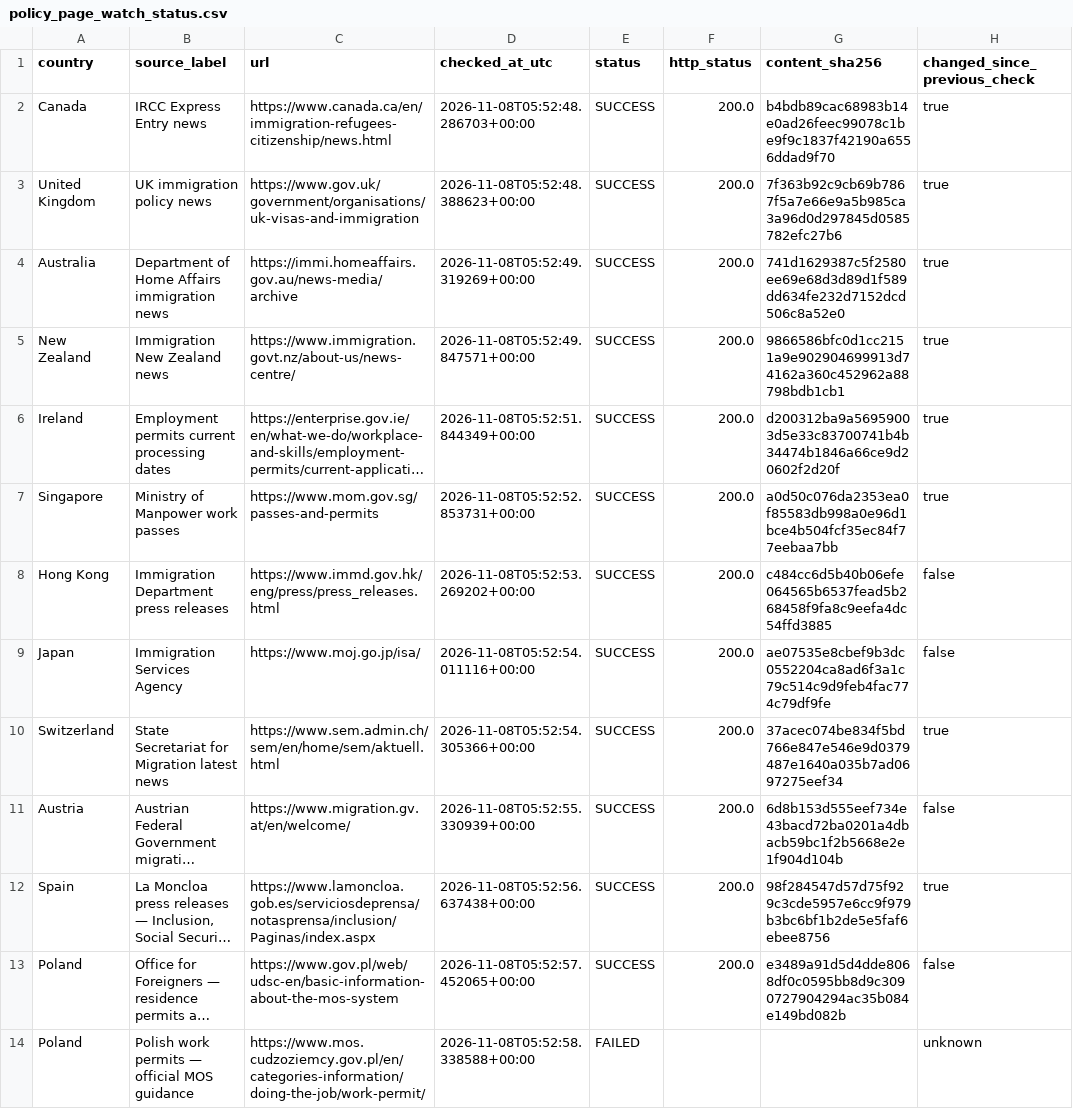
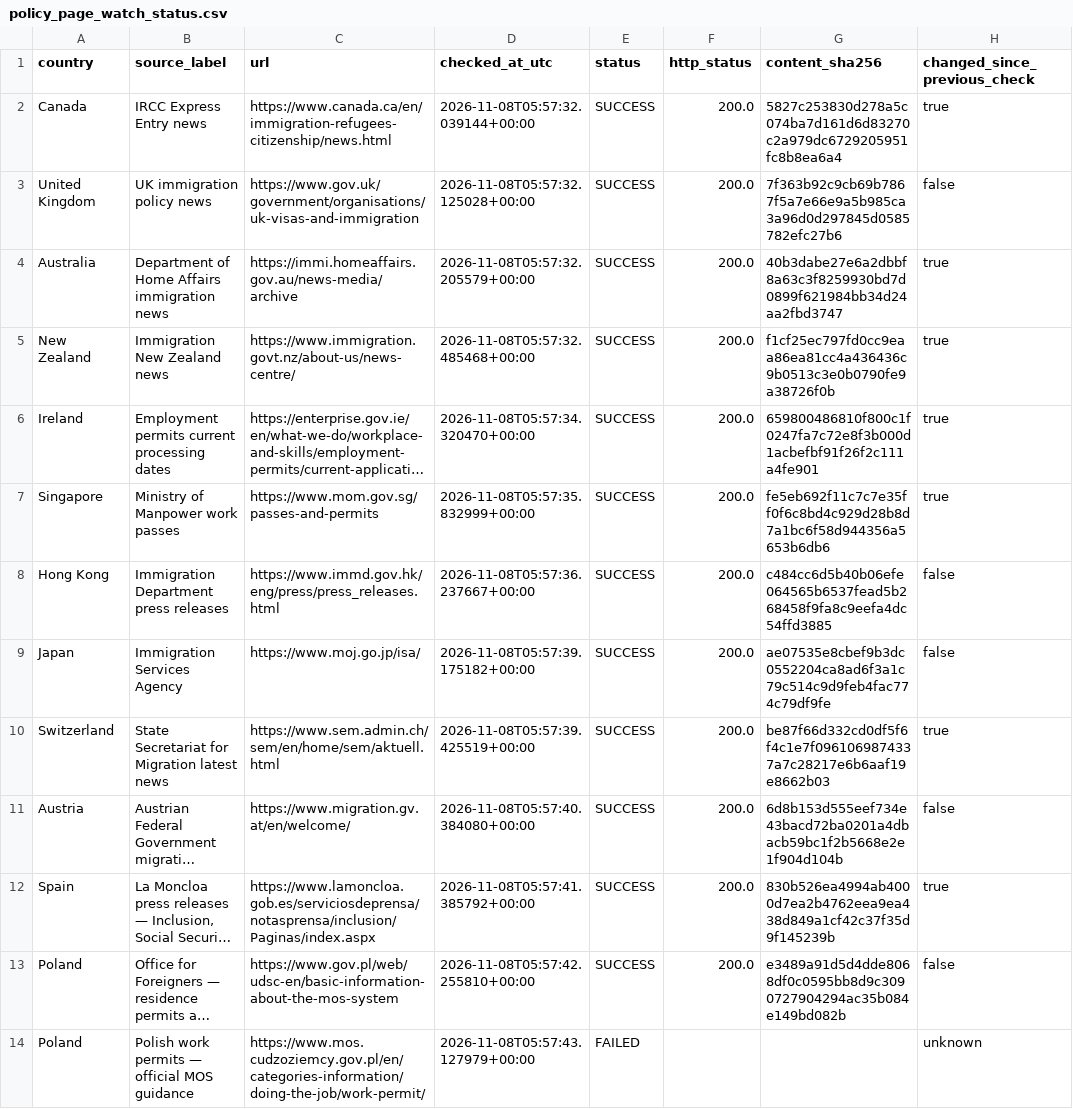
Before and after one commit to schnozenstein/eom-migration-model, a CSV file: metadata/policy_page_watch_status.csv, drawn as a sheet; only a part is shown; long unchanged cells end in …; the diff names each change by its address in the sheet, - before the commit and + after, or states it on an @@ line.

```diff
--- a/metadata/policy_page_watch_status.csv
+++ b/metadata/policy_page_watch_status.csv
-D2 (checked_at_utc): 2026-11-08T05:52:48.286703+00:00
+D2 (checked_at_utc): 2026-11-08T05:57:32.039144+00:00
-G2 (content_sha256): b4bdb89cac68983b14e0ad26feec99078c1be9f9c1837f42190a6556ddad9f70
+G2 (content_sha256): 5827c253830d278a5c074ba7d161d6d83270c2a979dc6729205951fc8b8ea6a4
-D3 (checked_at_utc): 2026-11-08T05:52:48.388623+00:00
+D3 (checked_at_utc): 2026-11-08T05:57:32.125028+00:00
-H3 (changed_since_previous_check): true
+H3 (changed_since_previous_check): false
-D4 (checked_at_utc): 2026-11-08T05:52:49.319269+00:00
+D4 (checked_at_utc): 2026-11-08T05:57:32.205579+00:00
-G4 (content_sha256): 741d1629387c5f2580ee69e68d3d89d1f589dd634fe232d7152dcd506c8a52e0
+G4 (content_sha256): 40b3dabe27e6a2dbbf8a63c3f8259930bd7d0899f621984bb34d24aa2fbd3747
-D5 (checked_at_utc): 2026-11-08T05:52:49.847571+00:00
+D5 (checked_at_utc): 2026-11-08T05:57:32.485468+00:00
-G5 (content_sha256): 9866586bfc0d1cc2151a9e902904699913d74162a360c452962a88798bdb1cb1
+G5 (content_sha256): f1cf25ec797fd0cc9eaa86ea81cc4a436436c9b0513c3e0b0790fe9a38726f0b
-D6 (checked_at_utc): 2026-11-08T05:52:51.844349+00:00
+D6 (checked_at_utc): 2026-11-08T05:57:34.320470+00:00
-G6 (content_sha256): d200312ba9a56959003d5e33c83700741b4b34474b1846a66ce9d20602f2d20f
+G6 (content_sha256): 659800486810f800c1f0247fa7c72e8f3b000d1acbefbf91f26f2c111a4fe901
-D7 (checked_at_utc): 2026-11-08T05:52:52.853731+00:00
+D7 (checked_at_utc): 2026-11-08T05:57:35.832999+00:00
-G7 (content_sha256): a0d50c076da2353ea0f85583db998a0e96d1bce4b504fcf35ec84f77eebaa7bb
+G7 (content_sha256): fe5eb692f11c7c7e35ff0f6c8bd4c929d28b8d7a1bc6f58d944356a5653b6db6
-D8 (checked_at_utc): 2026-11-08T05:52:53.269202+00:00
+D8 (checked_at_utc): 2026-11-08T05:57:36.237667+00:00
-D9 (checked_at_utc): 2026-11-08T05:52:54.011116+00:00
+D9 (checked_at_utc): 2026-11-08T05:57:39.175182+00:00
-D10 (checked_at_utc): 2026-11-08T05:52:54.305366+00:00
+D10 (checked_at_utc): 2026-11-08T05:57:39.425519+00:00
-G10 (content_sha256): 37acec074be834f5bd766e847e546e9d0379487e1640a035b7ad0697275eef34
+G10 (content_sha256): be87f66d332cd0df5f6f4c1e7f0961069874337a7c28217e6b6aaf19e8662b03
-D11 (checked_at_utc): 2026-11-08T05:52:55.330939+00:00
+D11 (checked_at_utc): 2026-11-08T05:57:40.384080+00:00
-D12 (checked_at_utc): 2026-11-08T05:52:56.637438+00:00
+D12 (checked_at_utc): 2026-11-08T05:57:41.385792+00:00
-G12 (content_sha256): 98f284547d57d75f929c3cde5957e6cc9f979b3bc6bf1b2de5e5faf6ebee8756
+G12 (content_sha256): 830b526ea4994ab4000d7ea2b4762eea9ea438d849a1cf42c37f35d9f145239b
-D13 (checked_at_utc): 2026-11-08T05:52:57.452065+00:00
+D13 (checked_at_utc): 2026-11-08T05:57:42.255810+00:00
-D14 (checked_at_utc): 2026-11-08T05:52:58.338588+00:00
+D14 (checked_at_utc): 2026-11-08T05:57:43.127979+00:00
```
Also changed, not shown: data/geographical_uncertainty_inputs.csv, data/geopolitical_uncertainty_inputs.csv, 36 other files.
